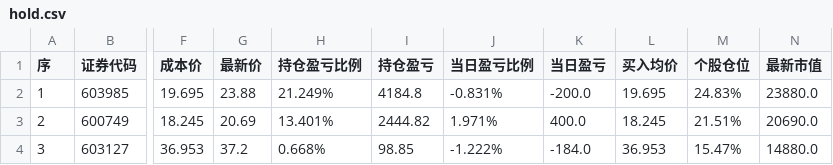
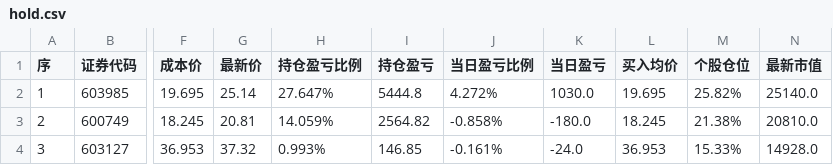
Before and after one commit to JasperChin-QUANT/day_trade_info, a CSV file: hold.csv, drawn as a sheet; only a part is shown, gaps mark what is left out; the diff covers the shown part only; the diff names each change by its address in the sheet, - before the commit and + after, or states it on an @@ line.

```diff
--- a/hold.csv
+++ b/hold.csv
-G2 (最新价): 23.88
+G2 (最新价): 25.14
-H2 (持仓盈亏比例): 21.249%
+H2 (持仓盈亏比例): 27.647%
-I2 (持仓盈亏): 4184.8
+I2 (持仓盈亏): 5444.8
-J2 (当日盈亏比例): -0.831%
+J2 (当日盈亏比例): 4.272%
-K2 (当日盈亏): -200.0
+K2 (当日盈亏): 1030.0
-M2 (个股仓位): 24.83%
+M2 (个股仓位): 25.82%
-N2 (最新市值): 23880.0
+N2 (最新市值): 25140.0
-G3 (最新价): 20.69
+G3 (最新价): 20.81
-H3 (持仓盈亏比例): 13.401%
+H3 (持仓盈亏比例): 14.059%
-I3 (持仓盈亏): 2444.82
+I3 (持仓盈亏): 2564.82
-J3 (当日盈亏比例): 1.971%
+J3 (当日盈亏比例): -0.858%
-K3 (当日盈亏): 400.0
+K3 (当日盈亏): -180.0
-M3 (个股仓位): 21.51%
+M3 (个股仓位): 21.38%
-N3 (最新市值): 20690.0
+N3 (最新市值): 20810.0
-G4 (最新价): 37.2
+G4 (最新价): 37.32
-H4 (持仓盈亏比例): 0.668%
+H4 (持仓盈亏比例): 0.993%
-I4 (持仓盈亏): 98.85
+I4 (持仓盈亏): 146.85
-J4 (当日盈亏比例): -1.222%
+J4 (当日盈亏比例): -0.161%
-K4 (当日盈亏): -184.0
+K4 (当日盈亏): -24.0
-M4 (个股仓位): 15.47%
+M4 (个股仓位): 15.33%
-N4 (最新市值): 14880.0
+N4 (最新市值): 14928.0
```
Also changed, not shown: 30 edited cells elsewhere in this file, trade.csv.
